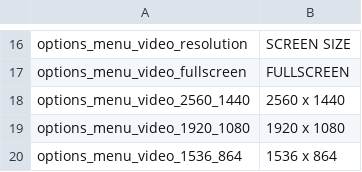
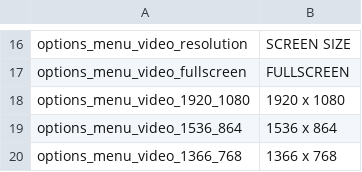
Before and after one commit to tom-bourjala/ISEN-ALG-TLE, a CSV file: Build/assets/localisation/en_US.csv, drawn as a sheet; only a part is shown, gaps mark what is left out; the shorter side is filled out with more unchanged rows.

```diff
--- a/Build/assets/localisation/en_US.csv
+++ b/Build/assets/localisation/en_US.csv
@@ -17,3 +17,2 @@ options_menu_video_resolution;SCREEN SIZE
 options_menu_video_fullscreen;FULLSCREEN
-options_menu_video_2560_1440;2560 x 1440
 options_menu_video_1920_1080;1920 x 1080
```
Also changed, not shown: Build/assets/localisation/fr_CA.csv, Build/assets/localisation/fr_FR.csv, 2 other files.
